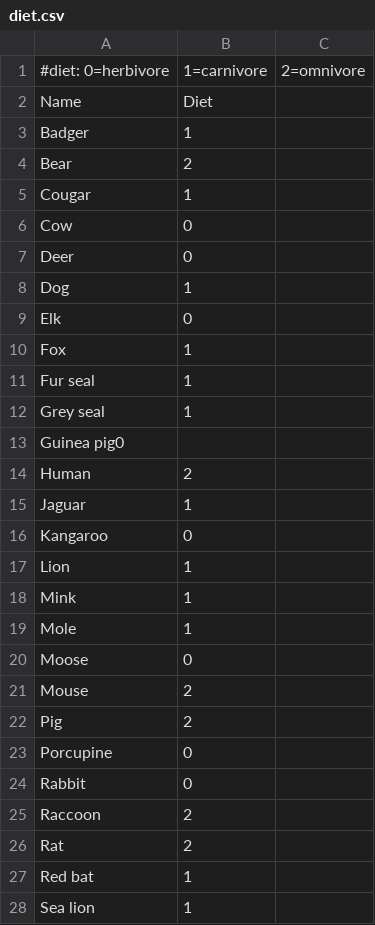
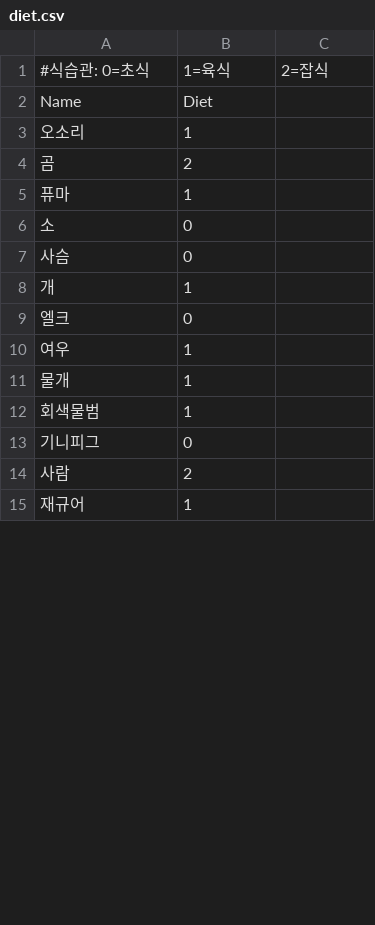
Before and after one commit to rickiepark/python4daml, a CSV file: diet.csv, drawn as a sheet; only a part is shown; the diff covers the shown part only.

```diff
--- a/diet.csv
+++ b/diet.csv
@@ -1,28 +1,15 @@
-#diet: 0=herbivore, 1=carnivore, 2=omnivore
+#식습관: 0=초식, 1=육식, 2=잡식
 Name,Diet
-Badger,1
-Bear,2
-Cougar,1
-Cow,0
-Deer,0
-Dog,1
-Elk,0
-Fox,1
-Fur seal,1
-Grey seal,1
-Guinea pig0
-Human,2
-Jaguar,1
-Kangaroo,0
-Lion,1
-Mink,1
-Mole,1
-Moose,0
-Mouse,2
-Pig,2
-Porcupine,0
-Rabbit,0
-Raccoon,2
-Rat,2
-Red bat,1
-Sea lion,1
+오소리,1
+곰,2
+퓨마,1
+소,0
+사슴,0
+개,1
+엘크,0
+여우,1
+물개,1
+회색물범,1
+기니피그,0
+사람,2
+재규어,1
```
Also changed, not shown: 17 added rows and 4 removed rows elsewhere in this file, dentalFormulas.csv, 1 other file.
